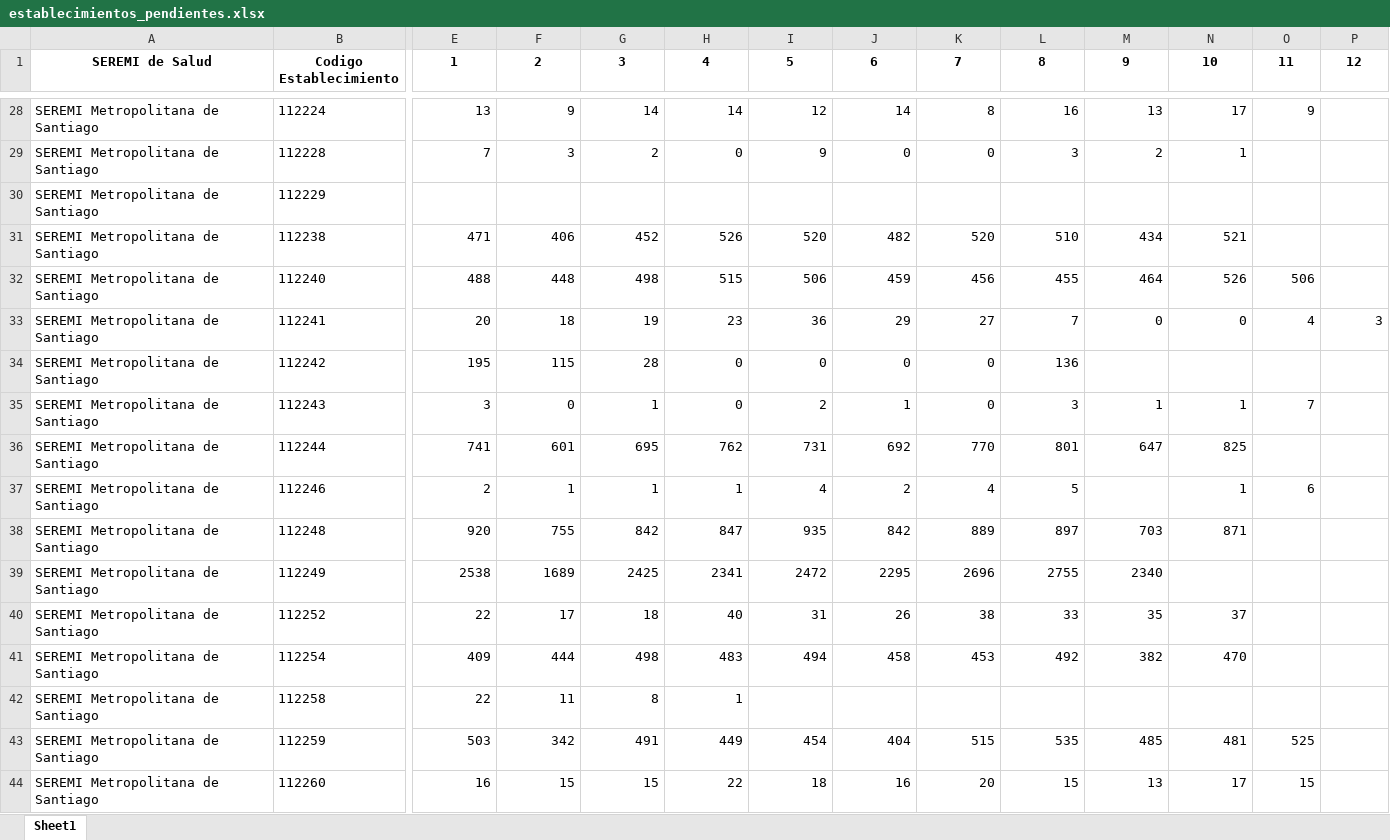
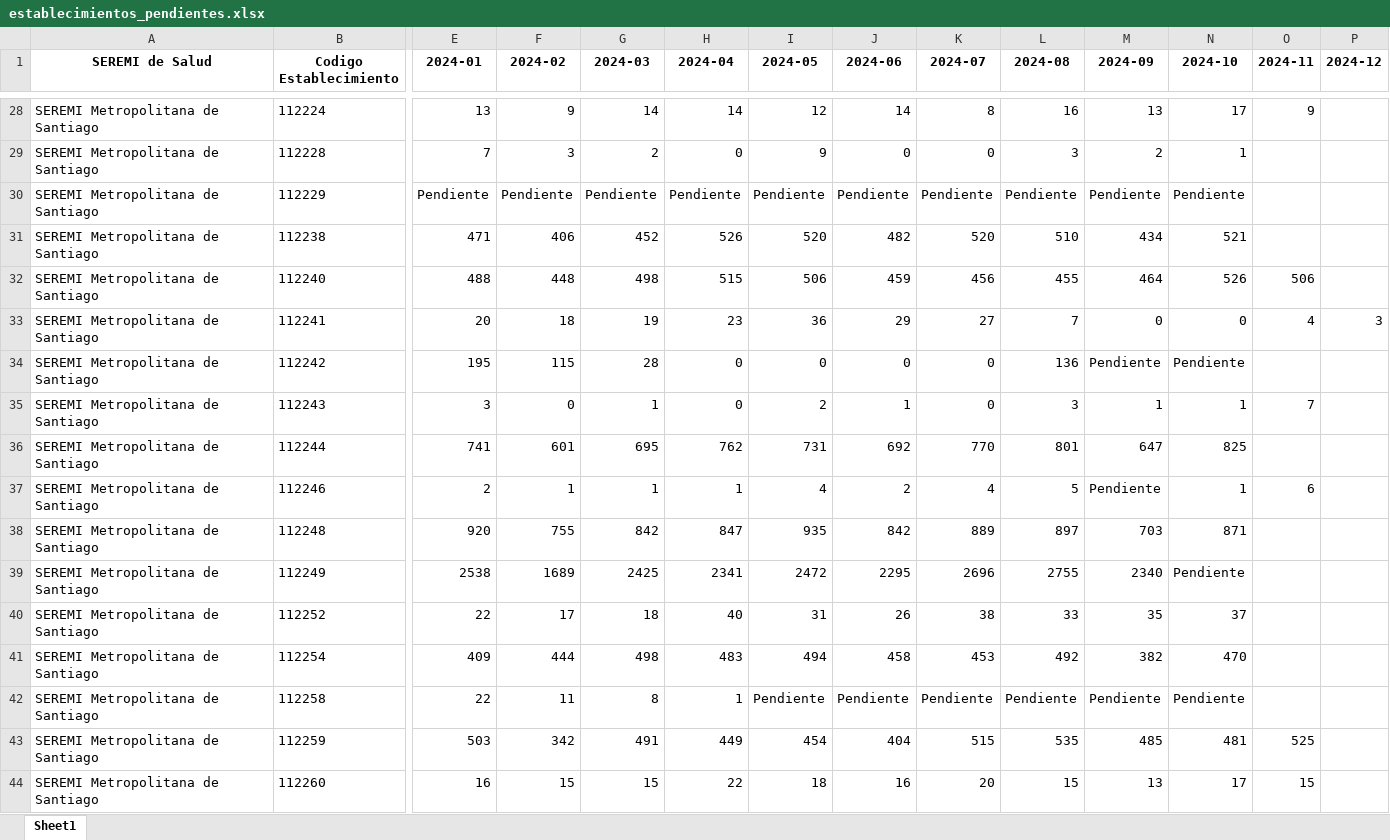
Before and after one commit to santiagofh/seremirm-visor-egresos, an Excel workbook: establecimientos_pendientes.xlsx, sheet Sheet1, drawn as a sheet; only a part is shown, gaps mark what is left out; values as stored, in another font and other column widths than the file's, no borders; the diff covers the shown part only; the diff names each change by its address in the sheet, - before the commit and + after, or states it on an @@ line.

```diff
--- a/establecimientos_pendientes.xlsx (sheet Sheet1)
+++ b/establecimientos_pendientes.xlsx (sheet Sheet1)
-E1: 1
+E1: 2024-01
-F1: 2
+F1: 2024-02
-G1: 3
+G1: 2024-03
-H1: 4
+H1: 2024-04
-I1: 5
+I1: 2024-05
-J1: 6
+J1: 2024-06
-K1: 7
+K1: 2024-07
-L1: 8
+L1: 2024-08
-M1: 9
+M1: 2024-09
-N1: 10
+N1: 2024-10
-O1: 11
+O1: 2024-11
-P1: 12
+P1: 2024-12
-E30 (2024-01): (empty)
+E30 (2024-01): Pendiente
-F30 (2024-02): (empty)
+F30 (2024-02): Pendiente
-G30 (2024-03): (empty)
+G30 (2024-03): Pendiente
-H30 (2024-04): (empty)
+H30 (2024-04): Pendiente
-I30 (2024-05): (empty)
+I30 (2024-05): Pendiente
-J30 (2024-06): (empty)
+J30 (2024-06): Pendiente
-K30 (2024-07): (empty)
+K30 (2024-07): Pendiente
-L30 (2024-08): (empty)
+L30 (2024-08): Pendiente
-M30 (2024-09): (empty)
+M30 (2024-09): Pendiente
-N30 (2024-10): (empty)
+N30 (2024-10): Pendiente
-M34 (2024-09): (empty)
+M34 (2024-09): Pendiente
-N34 (2024-10): (empty)
+N34 (2024-10): Pendiente
-M37 (2024-09): (empty)
+M37 (2024-09): Pendiente
-N39 (2024-10): (empty)
+N39 (2024-10): Pendiente
-I42 (2024-05): (empty)
+I42 (2024-05): Pendiente
-J42 (2024-06): (empty)
+J42 (2024-06): Pendiente
-K42 (2024-07): (empty)
+K42 (2024-07): Pendiente
-L42 (2024-08): (empty)
+L42 (2024-08): Pendiente
-M42 (2024-09): (empty)
+M42 (2024-09): Pendiente
-N42 (2024-10): (empty)
+N42 (2024-10): Pendiente
```
Also changed, not shown: 63 edited cells elsewhere in this sheet, 2 other files.
